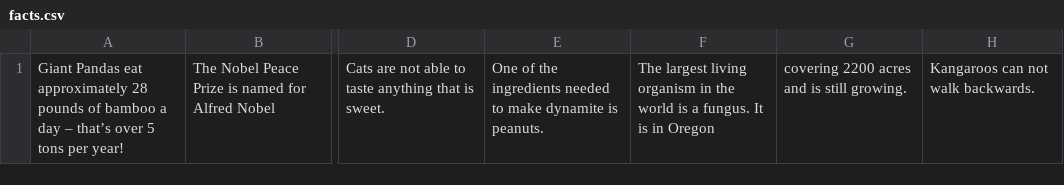
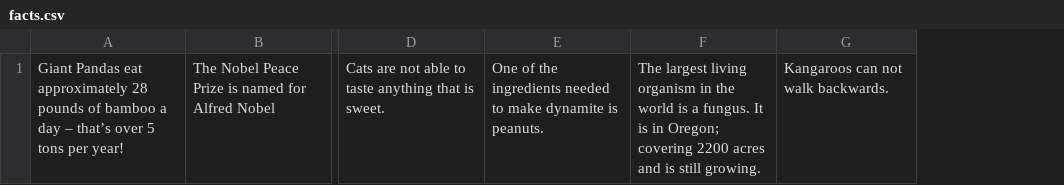
Before and after one commit to STadas/scuffed-irc, a CSV file: facts.csv, drawn as a sheet; only a part is shown, gaps mark what is left out; removed rows and columns are numbered as before the commit, all else as after; the diff names each change by its address in the sheet, - before the commit and + after, or states it on an @@ line.

Commit message:
Fixes to facts.csv

```diff
--- a/facts.csv
+++ b/facts.csv
-column F, row 1: The largest living organism in the world is a fungus. It is in Oregon
-column G, row 1: covering 2200 acres and is still growing.
+column F, row 1: The largest living organism in the world is a fungus. It is in Oregon; covering 2200 acres and is still growing.
```
